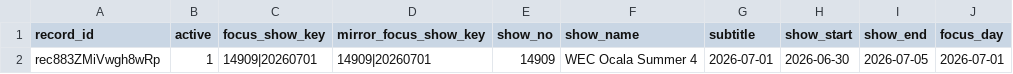
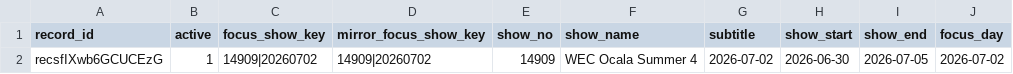
Before and after one commit to sportdogfood/ringstatus, a CSV file: docs/horseshowing/helpers/14909/focus_show.csv, drawn as a sheet; only a part is shown; the diff names each change by its address in the sheet, - before the commit and + after, or states it on an @@ line.

```diff
--- a/docs/horseshowing/helpers/14909/focus_show.csv
+++ b/docs/horseshowing/helpers/14909/focus_show.csv
-A2 (record_id): rec883ZMiVwgh8wRp
+A2 (record_id): recsfIXwb6GCUCEzG
-C2 (focus_show_key): 14909|20260701
+C2 (focus_show_key): 14909|20260702
-D2 (mirror_focus_show_key): 14909|20260701
+D2 (mirror_focus_show_key): 14909|20260702
-G2 (subtitle): 2026-07-01
+G2 (subtitle): 2026-07-02
-J2 (focus_day): 2026-07-01
+J2 (focus_day): 2026-07-02
```
Also changed, not shown: 5 other files.
